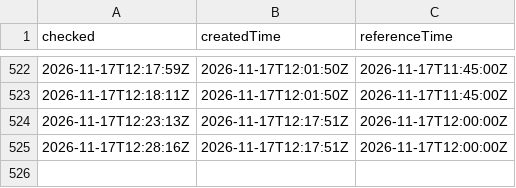
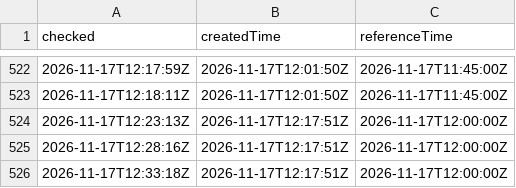
Before and after one commit to gu-t/smhi-runlog, a CSV file: checks.csv, drawn as a sheet; only a part is shown, gaps mark what is left out.

```diff
--- a/checks.csv
+++ b/checks.csv
@@ -525 +525,2 @@ checked,createdTime,referenceTime
 2026-11-17T12:28:16Z,2026-11-17T12:17:51Z,2026-11-17T12:00:00Z
+2026-11-17T12:33:18Z,2026-11-17T12:17:51Z,2026-11-17T12:00:00Z
```
